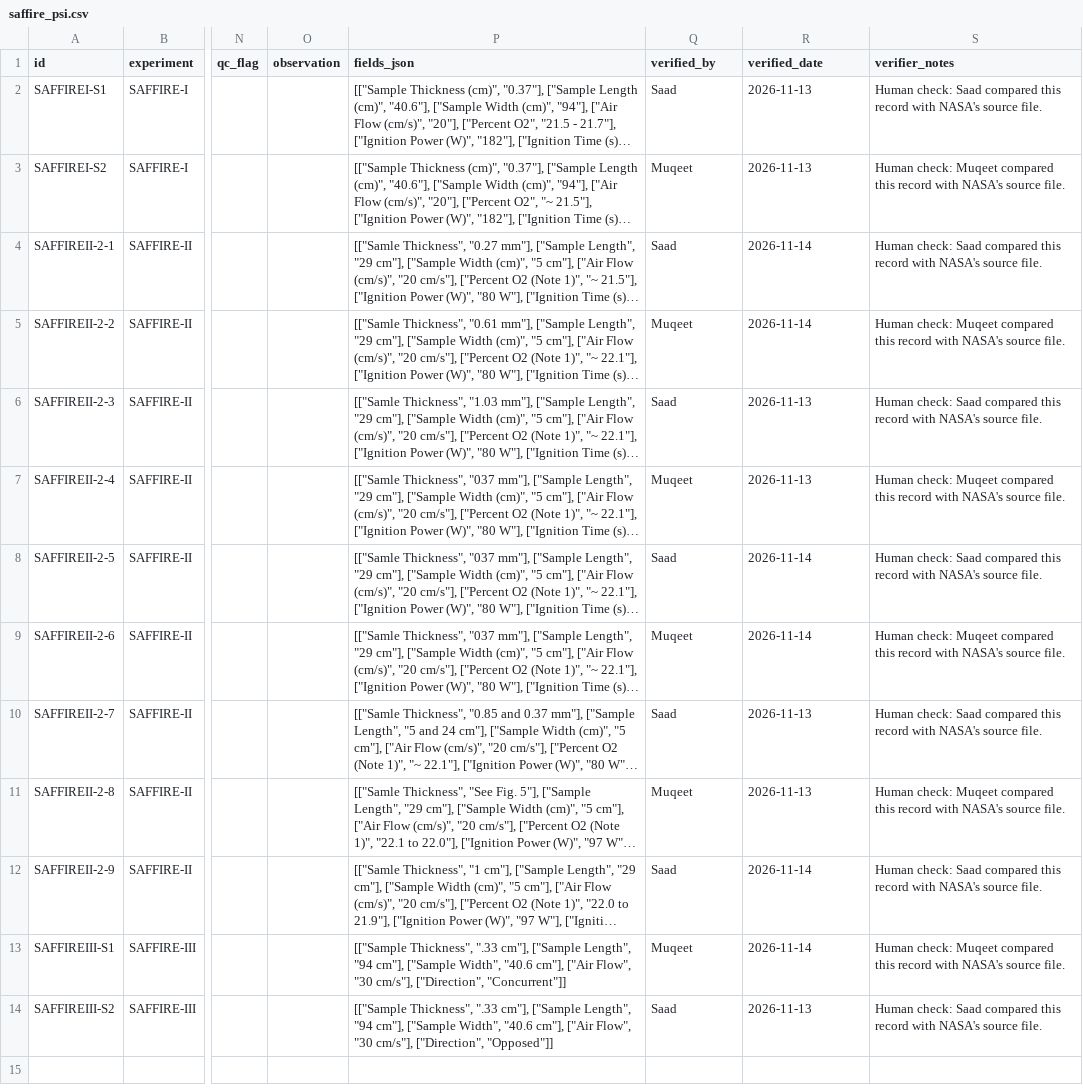
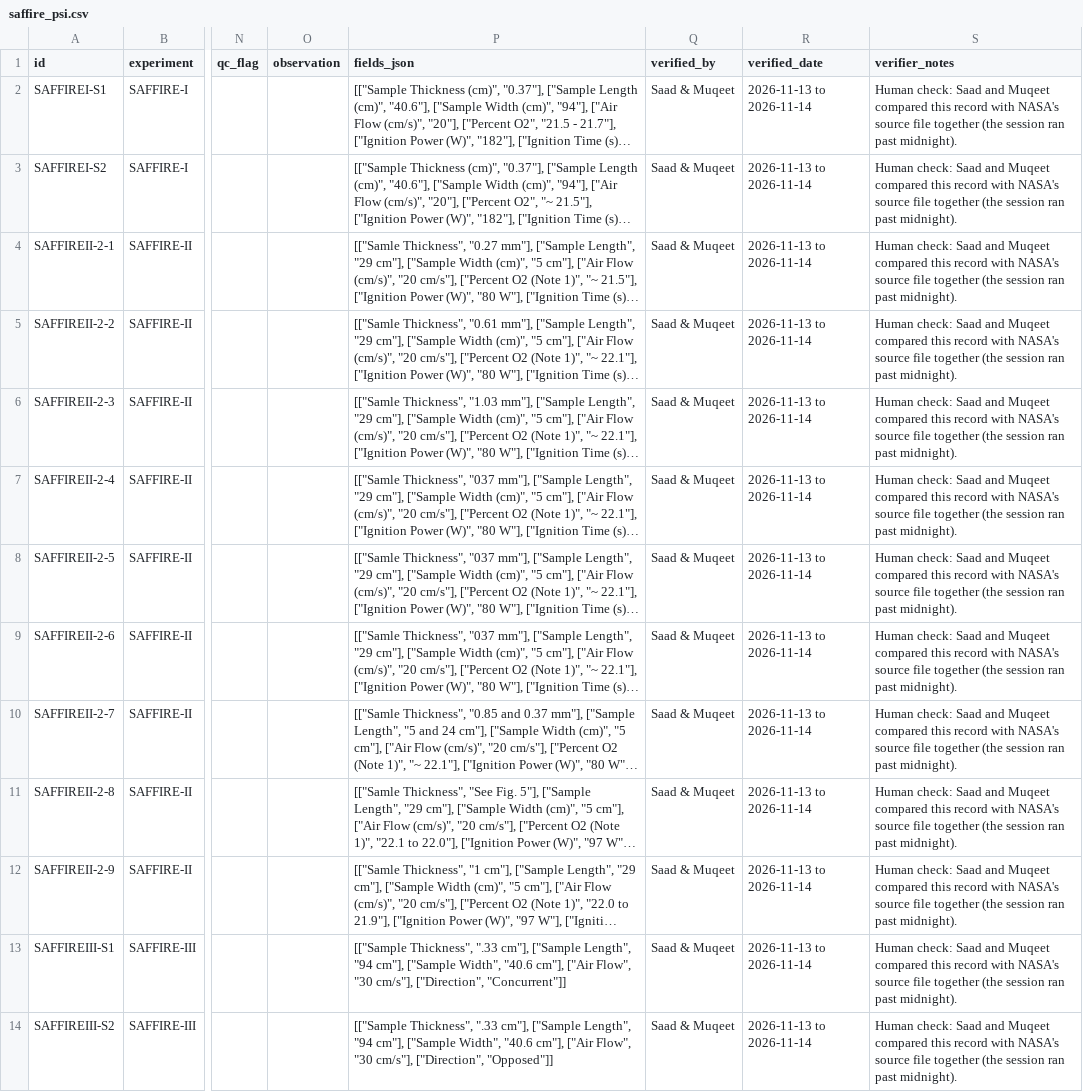
Before and after one commit to aaa628/flare-ai, a CSV file: data/saffire_psi.csv, drawn as a sheet; only a part is shown, gaps mark what is left out; long unchanged cells end in …; the diff names each change by its address in the sheet, - before the commit and + after, or states it on an @@ line.

```diff
--- a/data/saffire_psi.csv
+++ b/data/saffire_psi.csv
-Q2 (verified_by): Saad
+Q2 (verified_by): Saad & Muqeet
-R2:R3 (verified_date): 2026-11-13
+R2:R3 (verified_date): 2026-11-13 to 2026-11-14
-S2 (verifier_notes): …check: Saad compared this record with NASA's source file.
+S2 (verifier_notes): …check: Saad and Muqeet compared this record with NASA's source file together (the session ran past midnight).
-Q3 (verified_by): Muqeet
+Q3 (verified_by): Saad & Muqeet
-S3 (verifier_notes): Human check: Muqeet compared this record with NASA's source file.
+S3 (verifier_notes): Human check: Saad and Muqeet compared this record with NASA's source file together (the session ran past midnight).
-Q4 (verified_by): Saad
+Q4 (verified_by): Saad & Muqeet
-R4:R5 (verified_date): 2026-11-14
+R4:R5 (verified_date): 2026-11-13 to 2026-11-14
-S4 (verifier_notes): …check: Saad compared this record with NASA's source file.
+S4 (verifier_notes): …check: Saad and Muqeet compared this record with NASA's source file together (the session ran past midnight).
-Q5 (verified_by): Muqeet
+Q5 (verified_by): Saad & Muqeet
-S5 (verifier_notes): Human check: Muqeet compared this record with NASA's source file.
+S5 (verifier_notes): Human check: Saad and Muqeet compared this record with NASA's source file together (the session ran past midnight).
-Q6 (verified_by): Saad
+Q6 (verified_by): Saad & Muqeet
-R6:R7 (verified_date): 2026-11-13
+R6:R7 (verified_date): 2026-11-13 to 2026-11-14
-S6 (verifier_notes): …check: Saad compared this record with NASA's source file.
+S6 (verifier_notes): …check: Saad and Muqeet compared this record with NASA's source file together (the session ran past midnight).
-Q7 (verified_by): Muqeet
+Q7 (verified_by): Saad & Muqeet
-S7 (verifier_notes): Human check: Muqeet compared this record with NASA's source file.
+S7 (verifier_notes): Human check: Saad and Muqeet compared this record with NASA's source file together (the session ran past midnight).
-Q8 (verified_by): Saad
+Q8 (verified_by): Saad & Muqeet
-R8:R9 (verified_date): 2026-11-14
+R8:R9 (verified_date): 2026-11-13 to 2026-11-14
-S8 (verifier_notes): …check: Saad compared this record with NASA's source file.
+S8 (verifier_notes): …check: Saad and Muqeet compared this record with NASA's source file together (the session ran past midnight).
-Q9 (verified_by): Muqeet
+Q9 (verified_by): Saad & Muqeet
-S9 (verifier_notes): Human check: Muqeet compared this record with NASA's source file.
+S9 (verifier_notes): Human check: Saad and Muqeet compared this record with NASA's source file together (the session ran past midnight).
-Q10 (verified_by): Saad
+Q10 (verified_by): Saad & Muqeet
-R10:R11 (verified_date): 2026-11-13
+R10:R11 (verified_date): 2026-11-13 to 2026-11-14
-S10 (verifier_notes): …check: Saad compared this record with NASA's source file.
+S10 (verifier_notes): …check: Saad and Muqeet compared this record with NASA's source file together (the session ran past midnight).
-Q11 (verified_by): Muqeet
+Q11 (verified_by): Saad & Muqeet
-S11 (verifier_notes): Human check: Muqeet compared this record with NASA's source file.
+S11 (verifier_notes): Human check: Saad and Muqeet compared this record with NASA's source file together (the session ran past midnight).
-Q12 (verified_by): Saad
+Q12 (verified_by): Saad & Muqeet
-R12:R13 (verified_date): 2026-11-14
+R12:R13 (verified_date): 2026-11-13 to 2026-11-14
-S12 (verifier_notes): …check: Saad compared this record with NASA's source file.
+S12 (verifier_notes): …check: Saad and Muqeet compared this record with NASA's source file together (the session ran past midnight).
-Q13 (verified_by): Muqeet
+Q13 (verified_by): Saad & Muqeet
-S13 (verifier_notes): Human check: Muqeet compared this record with NASA's source file.
+S13 (verifier_notes): Human check: Saad and Muqeet compared this record with NASA's source file together (the session ran past midnight).
-Q14 (verified_by): Saad
+Q14 (verified_by): Saad & Muqeet
-R14 (verified_date): 2026-11-13
+R14 (verified_date): 2026-11-13 to 2026-11-14
-S14 (verifier_notes): …check: Saad compared this record with NASA's source file.
+S14 (verifier_notes): …check: Saad and Muqeet compared this record with NASA's source file together (the session ran past midnight).
```
Also changed, not shown: data/bass2_psi_extra.csv, 9 other files.
